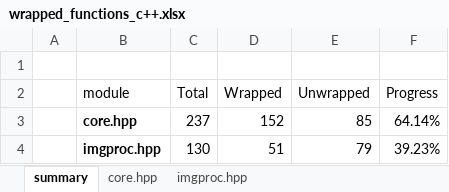
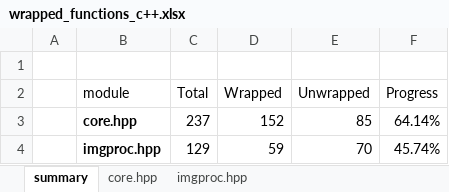
Before and after one commit to shimat/opencvsharp, an Excel workbook: src/wrapped_functions_c++.xlsx, sheet summary, drawn as a sheet; values as stored, in another font and other column widths than the file's, no borders; table styles not drawn; the diff names each change by its address in the sheet, - before the commit and + after, or states it on an @@ line.

Commit message:
updated wrapped func list

```diff
--- a/src/wrapped_functions_c++.xlsx (sheet summary)
+++ b/src/wrapped_functions_c++.xlsx (sheet summary)
-C4 (Total): 130
+C4 (Total): 129
-D4 (Wrapped): 51
+D4 (Wrapped): 59
-E4 (Unwrapped): 79
+E4 (Unwrapped): 70
-F4 (Progress): 39.23%
+F4 (Progress): 45.74%
```
Also changed, not shown: sheet imgproc.hpp.
